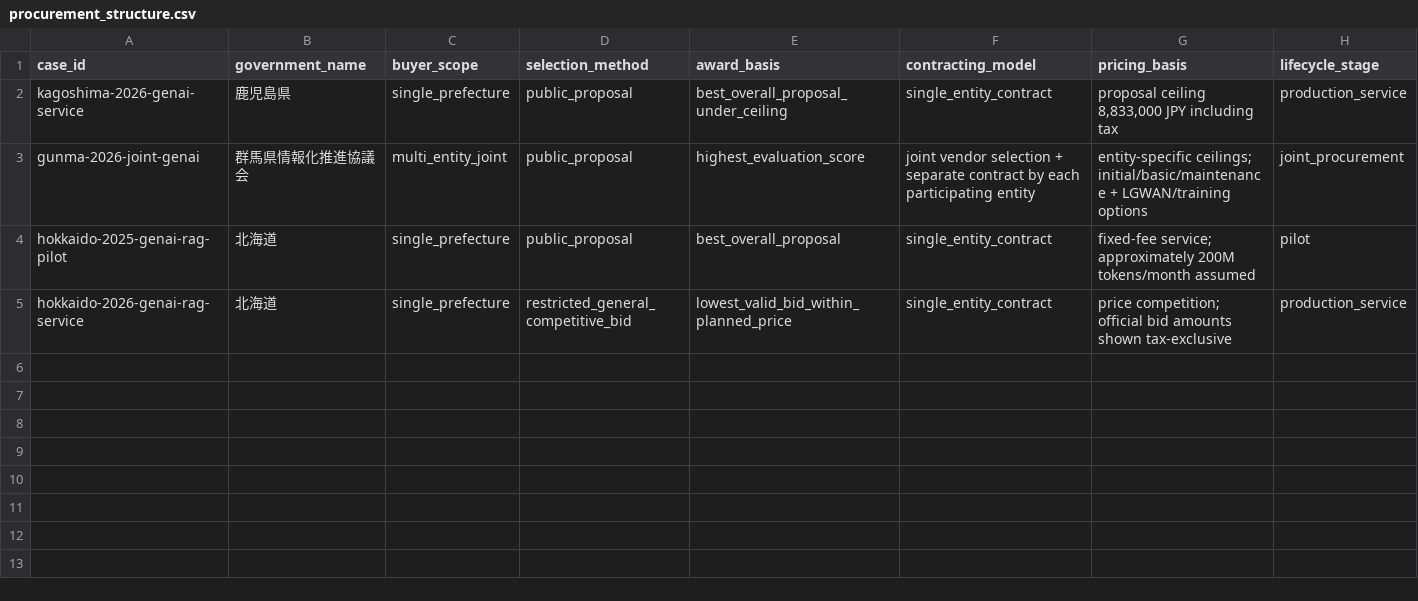
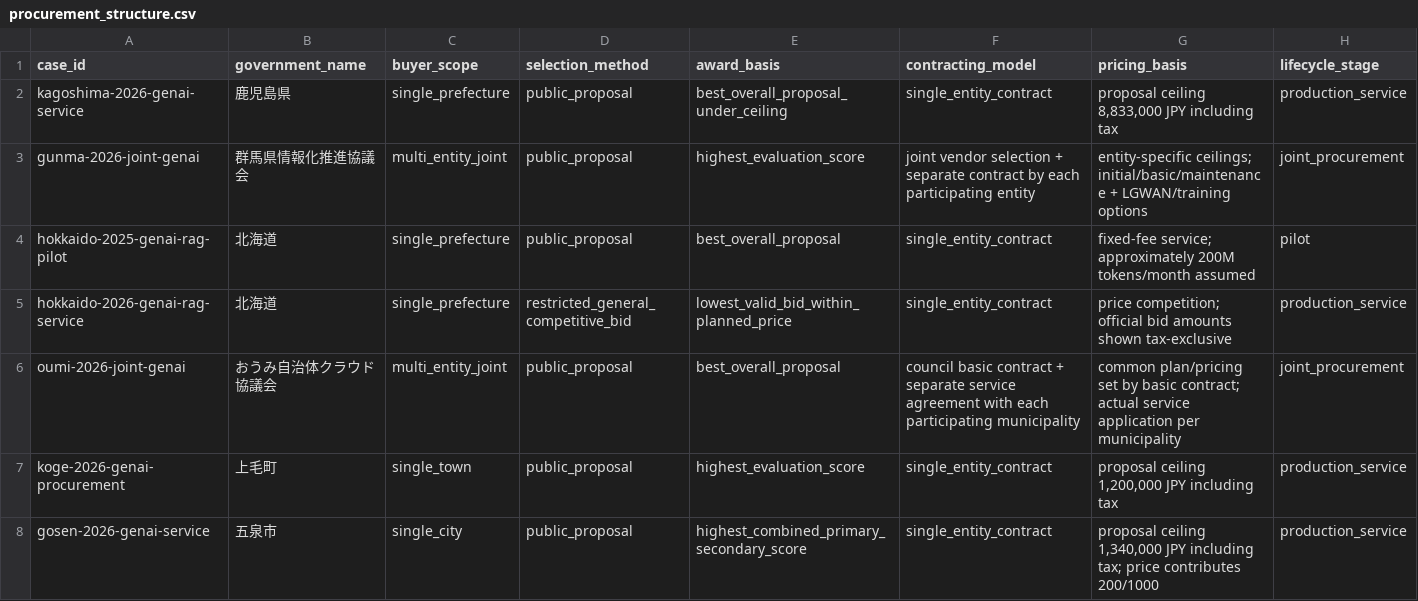
Before and after one commit to Josh-Temple/public-sector-ai-procurement-japan, a CSV file: data/procurement_structure.csv, drawn as a sheet; only a part is shown; rows hold the shown columns only; the diff names each change by its address in the sheet, - before the commit and + after, or states it on an @@ line.

Commit message:
Normalize Oumi Koge and Gosen procurement structures

```diff
--- a/data/procurement_structure.csv
+++ b/data/procurement_structure.csv
+row 6: oumi-2026-joint-genai | おうみ自治体クラウド協議会 | multi_entity_joint | public_proposal | best_overall_proposal | council basic contract + separate service agreement with each participating municipality | common plan/pricing set by basic contract; actual service application per municipality | joint_procurement
+row 7: koge-2026-genai-procurement | 上毛町 | single_town | public_proposal | highest_evaluation_score | single_entity_contract | proposal ceiling 1,200,000 JPY including tax | production_service
+row 8: gosen-2026-genai-service | 五泉市 | single_city | public_proposal | highest_combined_primary_secondary_score | single_entity_contract | proposal ceiling 1,340,000 JPY including tax; price contributes 200/1000 | production_service
```
